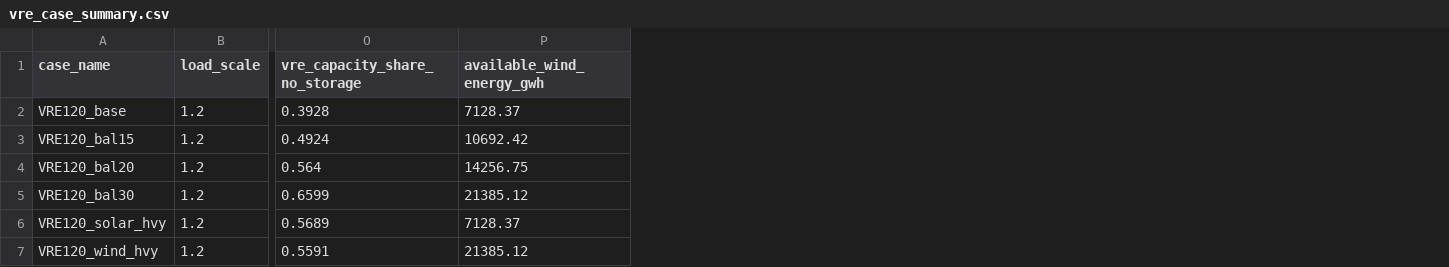
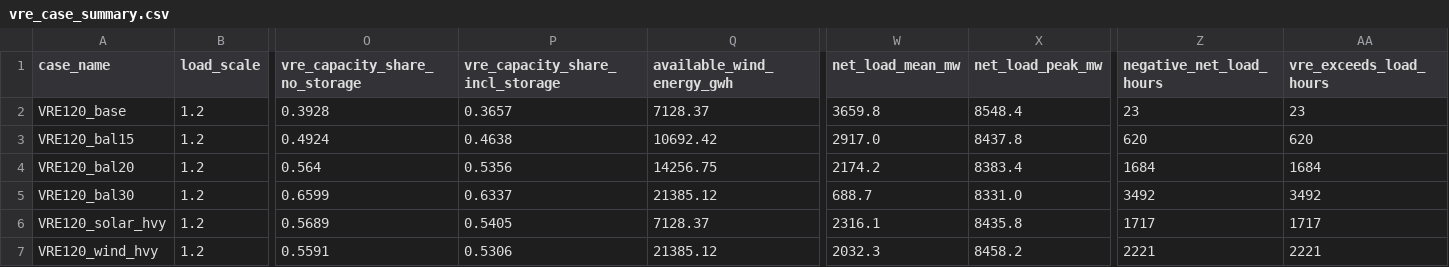
Before and after one commit to swang22/RAChronoOps, a CSV file: results/vre_method_comparison/vre_case_summary.csv, drawn as a sheet; only a part is shown, gaps mark what is left out; the diff names each change by its address in the sheet, - before the commit and + after, or states it on an @@ line.

```diff
--- a/results/vre_method_comparison/vre_case_summary.csv
+++ b/results/vre_method_comparison/vre_case_summary.csv
+column P (vre_capacity_share_incl_storage), rows 2-7: 0.3657 | 0.4638 | 0.5356 | 0.6337 | 0.5405 | 0.5306
+column W (net_load_mean_mw), rows 2-7: 3659.8 | 2917.0 | 2174.2 | 688.7 | 2316.1 | 2032.3
+column X (net_load_peak_mw), rows 2-7: 8548.4 | 8437.8 | 8383.4 | 8331.0 | 8435.8 | 8458.2
+column Z (negative_net_load_hours), rows 2-7: 23 | 620 | 1684 | 3492 | 1717 | 2221
+column AA (vre_exceeds_load_hours), rows 2-7: 23 | 620 | 1684 | 3492 | 1717 | 2221
```
Also changed, not shown: 1 other file.
